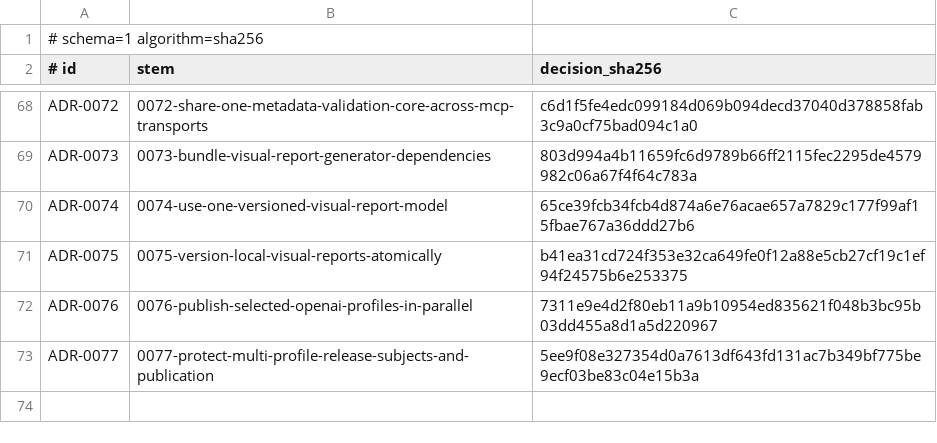
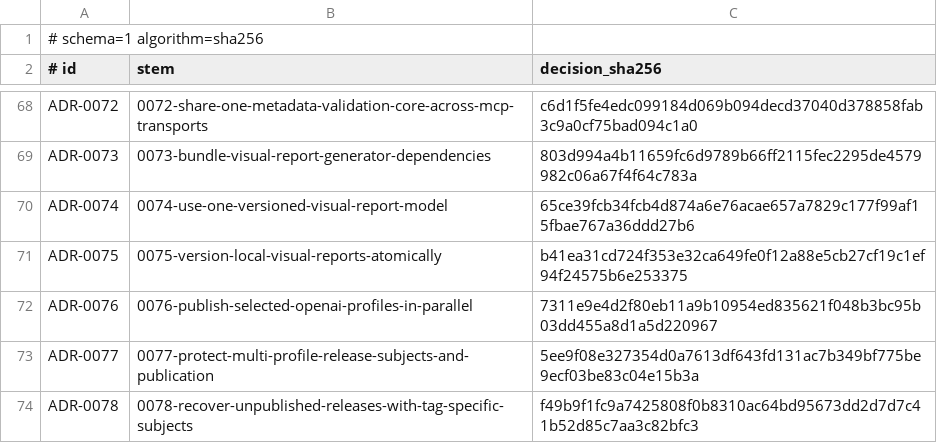
Before and after one commit to stark-ai-de/agent-skills, a TSV file: scripts/validation/adrs/decision-lock.tsv, drawn as a sheet; only a part is shown, gaps mark what is left out; the diff names each change by its address in the sheet, - before the commit and + after, or states it on an @@ line.

Commit message:
fix(release): preserve versioned recovery subjects

```diff
--- a/scripts/validation/adrs/decision-lock.tsv
+++ b/scripts/validation/adrs/decision-lock.tsv
+row 74: ADR-0078 | 0078-recover-unpublished-releases-with-tag-specific-subjects | f49b9f1fc9a7425808f0b8310ac64bd95673dd2d7d7c41b52d85c7aa3c82bfc3
```
Also changed, not shown: 12 other files.
